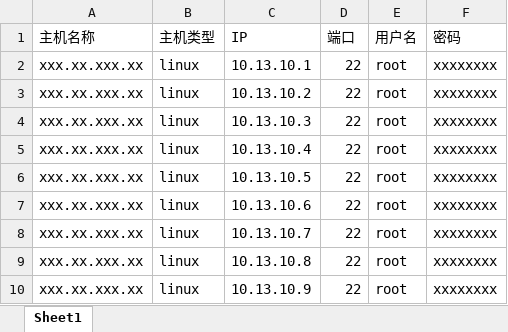
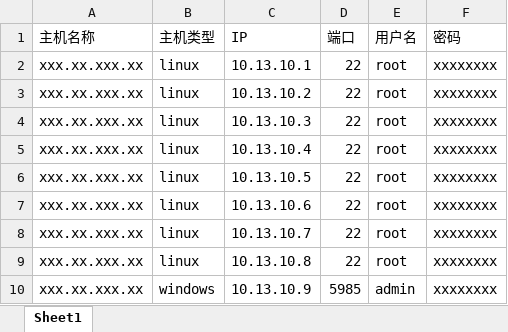
Before and after one commit to HummerRisk/HummerRisk, an Excel workbook: backend/src/main/resources/excel/template.xlsx, sheet Sheet1, drawn as a sheet; values as stored, in another font and other column widths than the file's, no borders; the diff names each change by its address in the sheet, - before the commit and + after, or states it on an @@ line.

Commit message:
refactor(file): 优化xlsx模板

```diff
--- a/backend/src/main/resources/excel/template.xlsx (sheet Sheet1)
+++ b/backend/src/main/resources/excel/template.xlsx (sheet Sheet1)
-B10 (主机类型): linux
+B10 (主机类型): windows
-D10 (端口): 22
+D10 (端口): 5985
-E10 (用户名): root
+E10 (用户名): admin
```
